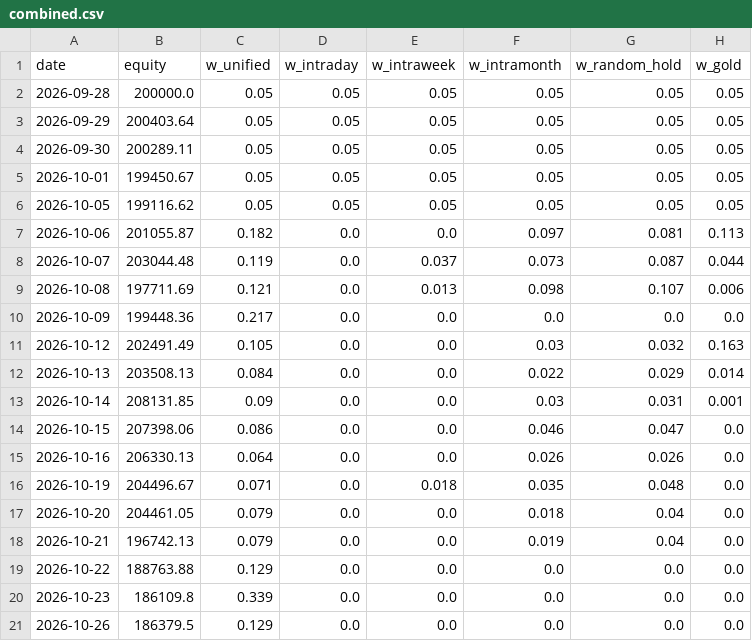
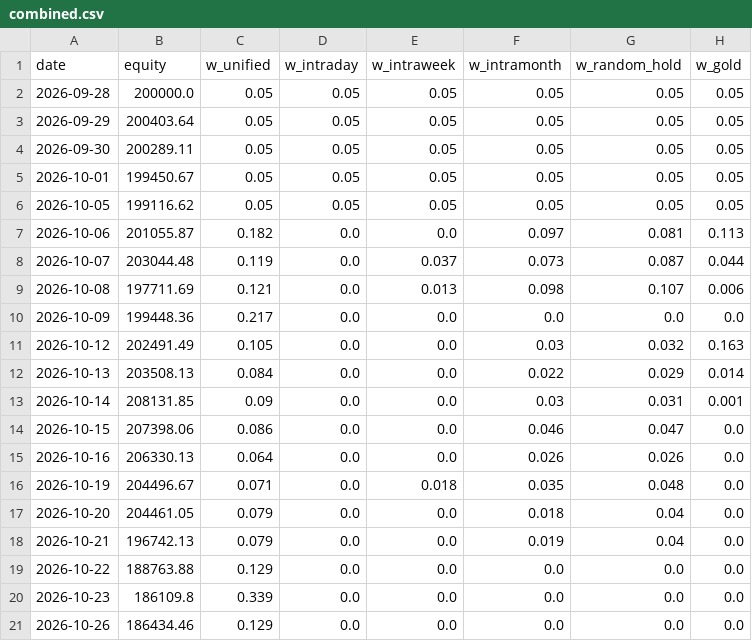
Before and after one commit to Raxen-mvg/SnakeTrader, a CSV file: state/combined.csv, drawn as a sheet; only a part is shown; the diff names each change by its address in the sheet, - before the commit and + after, or states it on an @@ line.

Commit message:
tick 2026-10-26T06:29Z

```diff
--- a/state/combined.csv
+++ b/state/combined.csv
-B21 (equity): 186379.5
+B21 (equity): 186434.46
```
Also changed, not shown: state/daily_profit.csv, 5 other files.
